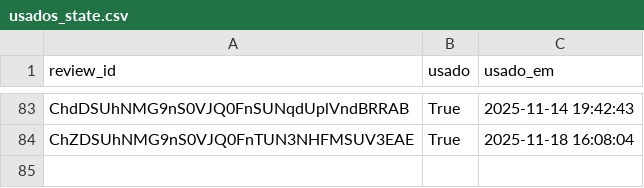
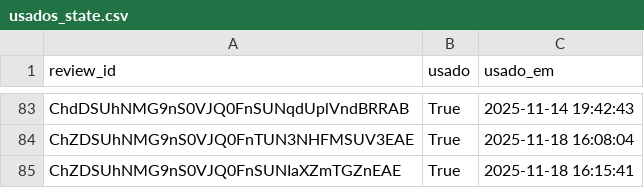
Before and after one commit to vnogueira-click/depoimentos_click, a CSV file: usados_state.csv, drawn as a sheet; only a part is shown, gaps mark what is left out; the diff names each change by its address in the sheet, - before the commit and + after, or states it on an @@ line.

Commit message:
feat(app): update usados_state

```diff
--- a/usados_state.csv
+++ b/usados_state.csv
+row 85: ChZDSUhNMG9nS0VJQ0FnSUNIaXZmTGZnEAE | True | 2025-11-18 16:15:41
```
